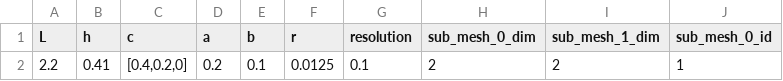
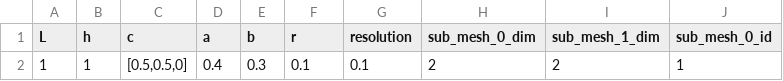
Before and after one commit to Michele-s-team/finite_elements, a CSV file: generate_mesh/2d/square/ellipse_circle/mesh_parameters.csv, drawn as a sheet; only a part is shown; the diff names each change by its address in the sheet, - before the commit and + after, or states it on an @@ line.

Commit message:
changed mesh parameters for checking

```diff
--- a/generate_mesh/2d/square/ellipse_circle/mesh_parameters.csv
+++ b/generate_mesh/2d/square/ellipse_circle/mesh_parameters.csv
-A2 (L): 2.2
+A2 (L): 1
-B2 (h): 0.41
+B2 (h): 1
-C2 (c): [0.4,0.2,0]
+C2 (c): [0.5,0.5,0]
-D2 (a): 0.2
+D2 (a): 0.4
-E2 (b): 0.1
+E2 (b): 0.3
-F2 (r): 0.0125
+F2 (r): 0.1
```
Also changed, not shown: 3 other files.
